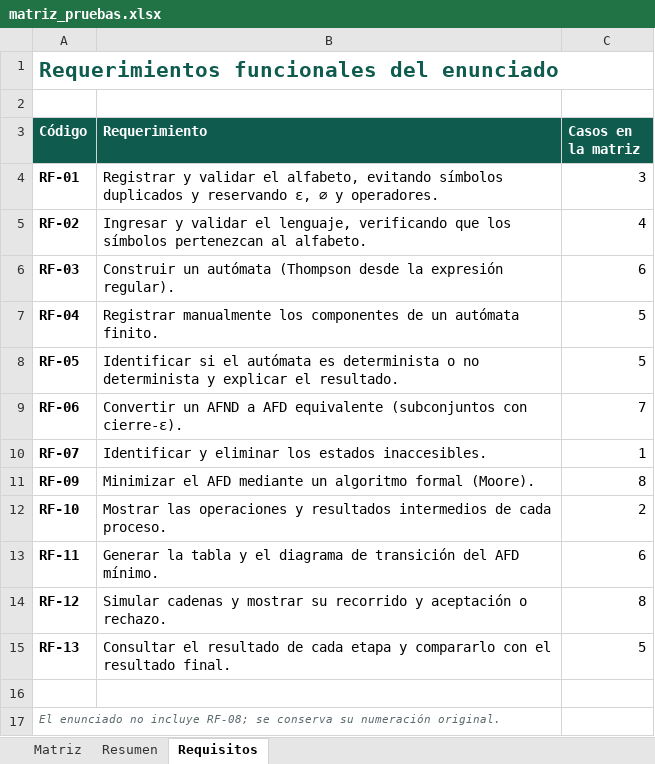
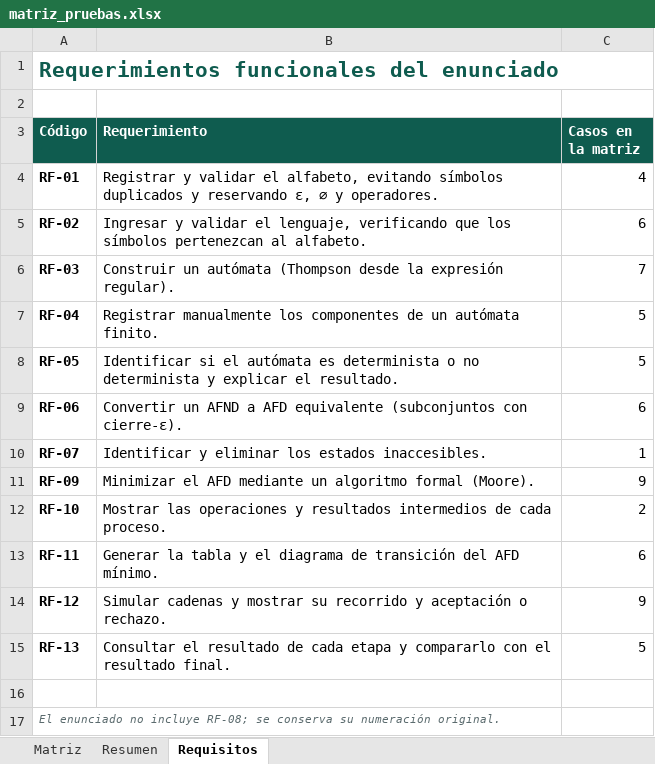
Before and after one commit to angelvesga/TC-MICROPROYECTO3-AF, an Excel workbook: output/excel/matriz_pruebas.xlsx, sheet Requisitos, drawn as a sheet; values as stored, in another font and other column widths than the file's, no borders; the diff names each change by its address in the sheet, - before the commit and + after, or states it on an @@ line.

```diff
--- a/output/excel/matriz_pruebas.xlsx (sheet Requisitos)
+++ b/output/excel/matriz_pruebas.xlsx (sheet Requisitos)
-C4 (Casos en la matriz): 3
+C4 (Casos en la matriz): 4
-C5 (Casos en la matriz): 4
+C5 (Casos en la matriz): 6
-C6 (Casos en la matriz): 6
+C6 (Casos en la matriz): 7
-C9 (Casos en la matriz): 7
+C9 (Casos en la matriz): 6
-C11 (Casos en la matriz): 8
+C11 (Casos en la matriz): 9
-C14 (Casos en la matriz): 8
+C14 (Casos en la matriz): 9
```
Also changed, not shown: sheet Matriz, sheet Resumen, formulas that keep their value, charts or pictures, 45 other files.
